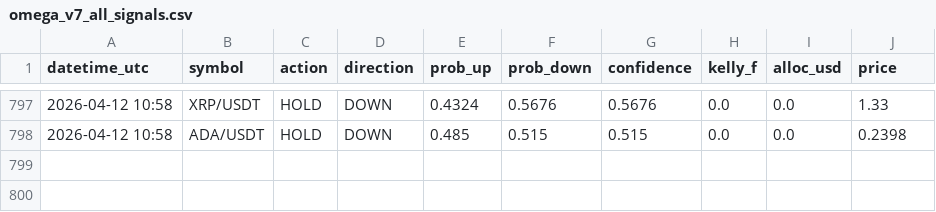
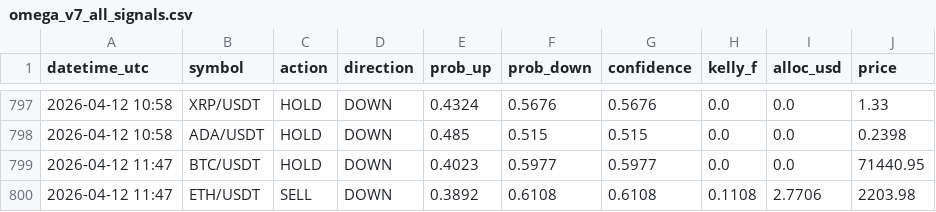
Before and after one commit to Jeanwrld/omega-bot, a CSV file: omega_v7_all_signals.csv, drawn as a sheet; only a part is shown, gaps mark what is left out.

Commit message:
📡 v7 Signals 2026-04-12 11:47 UTC

```diff
--- a/omega_v7_all_signals.csv
+++ b/omega_v7_all_signals.csv
@@ -798 +798,3 @@ datetime_utc,symbol,action,direction,prob_up,prob_down,confidence,kelly_f,alloc_
 2026-04-12 10:58,ADA/USDT,HOLD,DOWN,0.485,0.515,0.515,0.0,0.0,0.2398
+2026-04-12 11:47,BTC/USDT,HOLD,DOWN,0.4023,0.5977,0.5977,0.0,0.0,71440.95
+2026-04-12 11:47,ETH/USDT,SELL,DOWN,0.3892,0.6108,0.6108,0.1108,2.7706,2203.98
```
